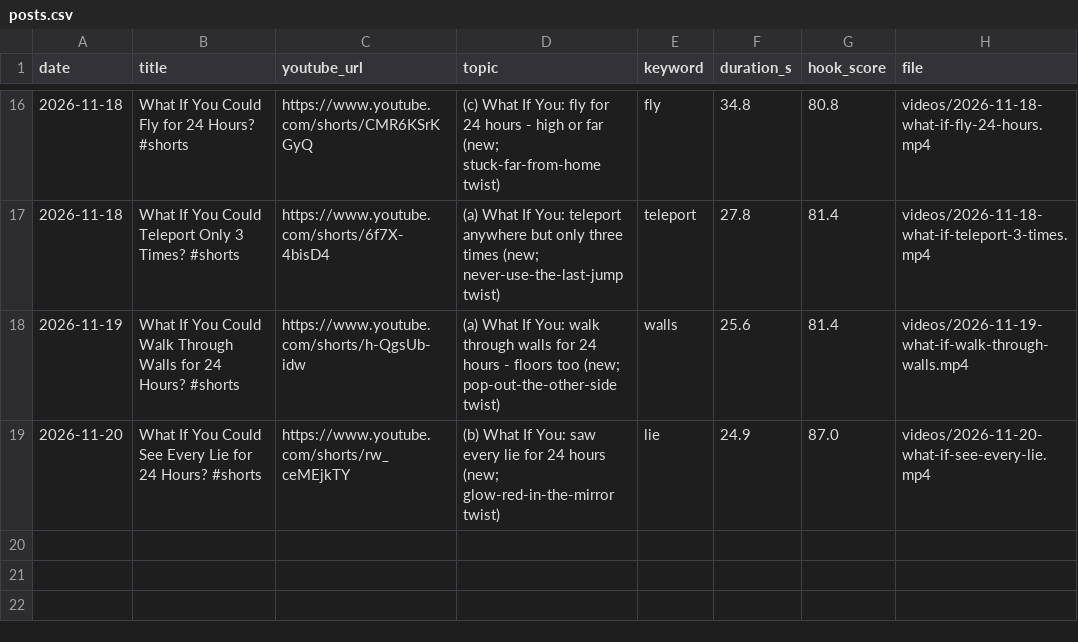
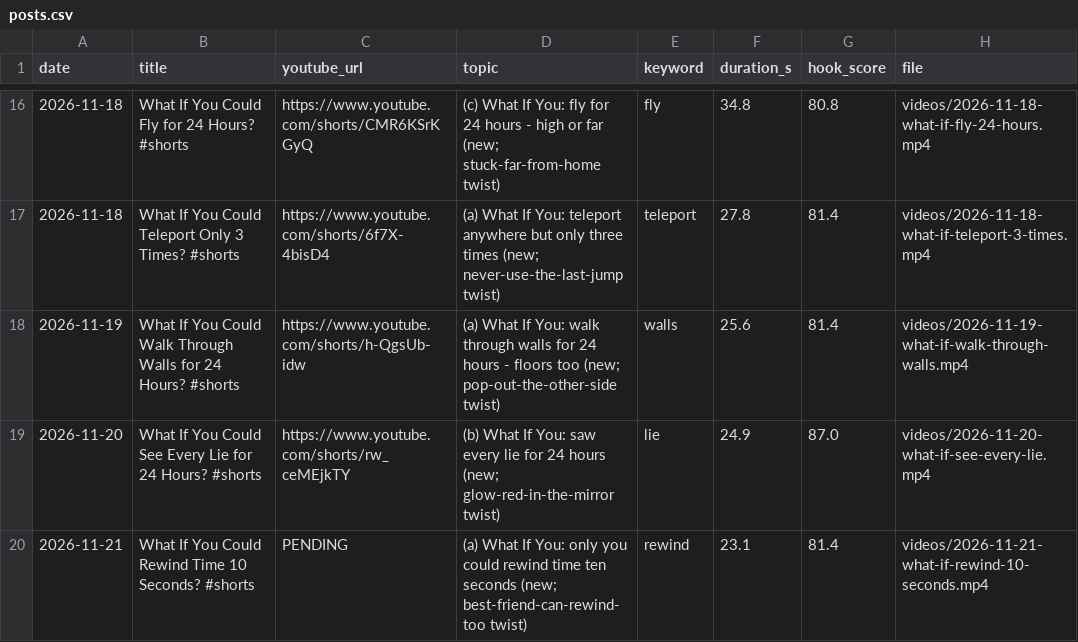
Before and after one commit to feliximmman05-creator/shorts-media, a CSV file: log/posts.csv, drawn as a sheet; only a part is shown, gaps mark what is left out; the diff names each change by its address in the sheet, - before the commit and + after, or states it on an @@ line.

```diff
--- a/log/posts.csv
+++ b/log/posts.csv
+row 20: 2026-11-21 | What If You Could Rewind Time 10 Seconds? #shorts | PENDING | (a) What If You: only you could rewind time ten seconds (new; best-friend-can-rewind-too twist) | rewind | 23.1 | 81.4 | videos/2026-11-21-what-if-rewind-10-seconds.mp4
```
Also changed, not shown: 2 other files.
